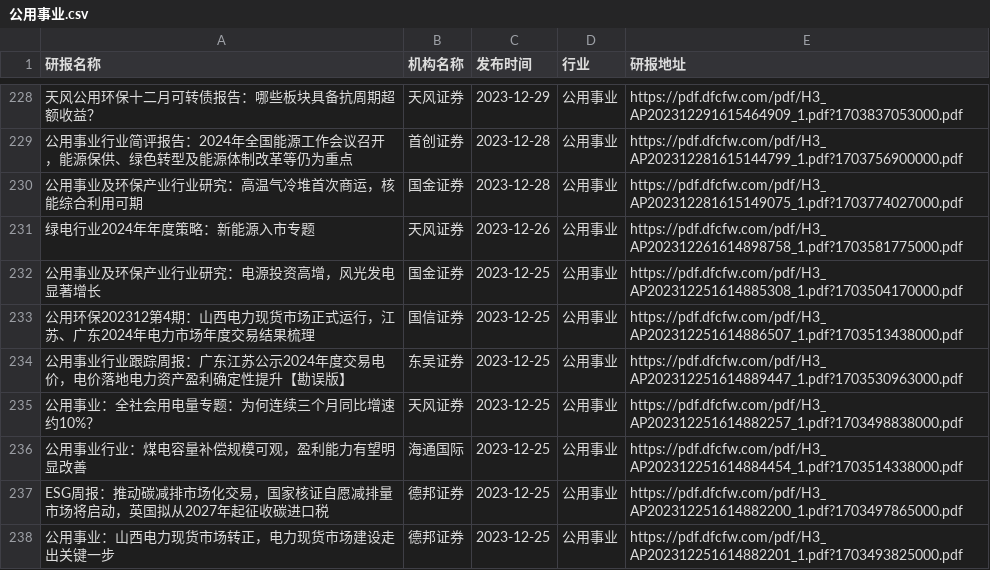
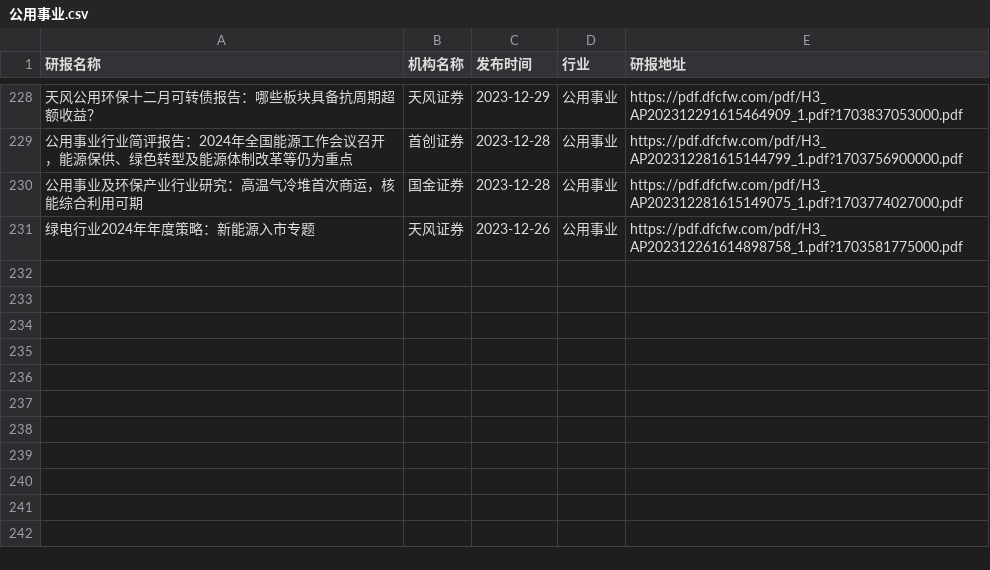
Before and after one commit to manymore13/report, a CSV file: eastmoney/公用事业.csv, drawn as a sheet; only a part is shown, gaps mark what is left out; the diff names each change by its address in the sheet, - before the commit and + after, or states it on an @@ line.

```diff
--- a/eastmoney/公用事业.csv
+++ b/eastmoney/公用事业.csv
-row 232: 公用事业及环保产业行业研究：电源投资高增，风光发电显著增长 | 国金证券 | 2023-12-25 | 公用事业 | https://pdf.dfcfw.com/pdf/H3_AP202312251614885308_1.pdf?1703504170000.pdf
-row 233: 公用环保202312第4期：山西电力现货市场正式运行，江苏、广东2024年电力市场年度交易结果梳理 | 国信证券 | 2023-12-25 | 公用事业 | https://pdf.dfcfw.com/pdf/H3_AP202312251614886507_1.pdf?1703513438000.pdf
-row 234: 公用事业行业跟踪周报：广东江苏公示2024年度交易电价，电价落地电力资产盈利确定性提升【勘误版】 | 东吴证券 | 2023-12-25 | 公用事业 | https://pdf.dfcfw.com/pdf/H3_AP202312251614889447_1.pdf?1703530963000.pdf
-row 235: 公用事业：全社会用电量专题：为何连续三个月同比增速约10%？ | 天风证券 | 2023-12-25 | 公用事业 | https://pdf.dfcfw.com/pdf/H3_AP202312251614882257_1.pdf?1703498838000.pdf
-row 236: 公用事业行业：煤电容量补偿规模可观，盈利能力有望明显改善 | 海通国际 | 2023-12-25 | 公用事业 | https://pdf.dfcfw.com/pdf/H3_AP202312251614884454_1.pdf?1703514338000.pdf
-row 237: ESG周报：推动碳减排市场化交易，国家核证自愿减排量市场将启动，英国拟从2027年起征收碳进口税 | 德邦证券 | 2023-12-25 | 公用事业 | https://pdf.dfcfw.com/pdf/H3_AP202312251614882200_1.pdf?1703497865000.pdf
-row 238: 公用事业：山西电力现货市场转正，电力现货市场建设走出关键一步 | 德邦证券 | 2023-12-25 | 公用事业 | https://pdf.dfcfw.com/pdf/H3_AP202312251614882201_1.pdf?1703493825000.pdf
```
Also changed, not shown: eastmoney/农牧饲渔.csv, eastmoney/文化传媒.csv, 54 other files.
